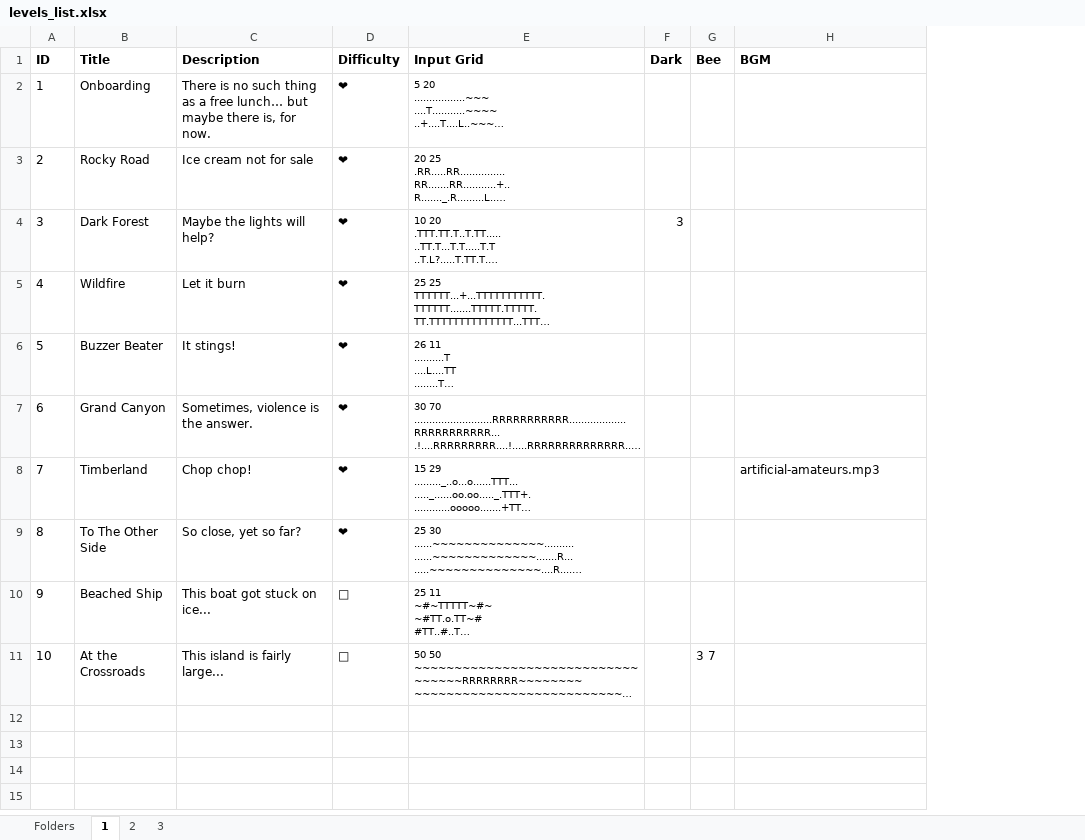
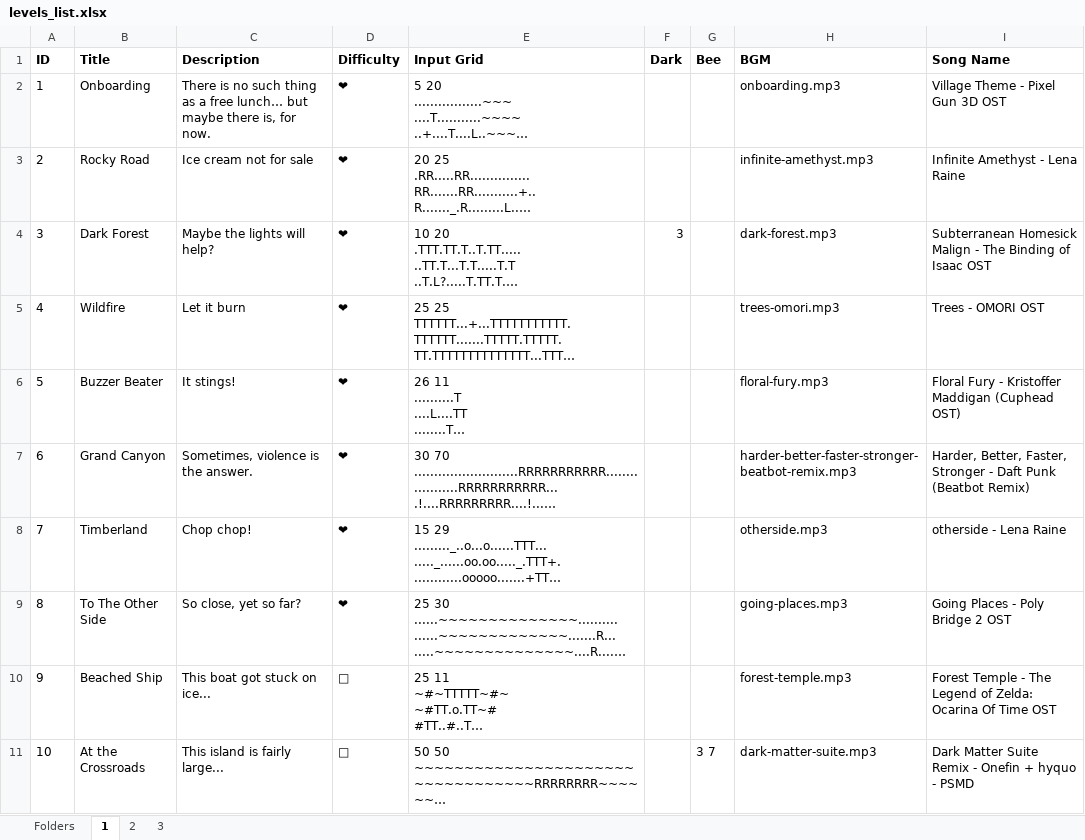
Before and after one commit to mortrpestl/shroom-raider, an Excel workbook: Bonus/Levels/levels_list.xlsx, sheet 1, drawn as a sheet; long unchanged cells end in …; values as stored, in another font and other column widths than the file's, no borders; the diff names each change by its address in the sheet, - before the commit and + after, or states it on an @@ line.

```diff
--- a/Bonus/Levels/levels_list.xlsx (sheet 1)
+++ b/Bonus/Levels/levels_list.xlsx (sheet 1)
+column I (Song Name), rows 2-11: Village Theme - Pixel Gun 3D OST | Infinite Amethyst - Lena Raine | Subterranean Homesick Malign - The Binding of Isaac OST | Trees - OMORI OST | Floral Fury - Kristoffer Maddigan (Cuphead OST) | Harder, Better, Faster, Stronger - Daft Punk (Beatbot Remix) | otherside - Lena Raine | Going Places - Poly Bridge 2 OST | Forest Temple - The Legend of Zelda: Ocarina Of Time OST | Dark Matter Suite Remix - Onefin + hyquo - PSMD
@@ E2:E11 text size: larger @@
-H2 (BGM): (empty)
+H2 (BGM): onboarding.mp3
-H3 (BGM): (empty)
+H3 (BGM): infinite-amethyst.mp3
-H4 (BGM): (empty)
+H4 (BGM): dark-forest.mp3
-H5 (BGM): (empty)
+H5 (BGM): trees-omori.mp3
-H6 (BGM): (empty)
+H6 (BGM): floral-fury.mp3
-H7 (BGM): (empty)
+H7 (BGM): harder-better-faster-stronger-beatbot-remix.mp3
-H8 (BGM): artificial-amateurs.mp3
+H8 (BGM): otherside.mp3
-H9 (BGM): (empty)
+H9 (BGM): going-places.mp3
-H10 (BGM): (empty)
+H10 (BGM): forest-temple.mp3
-H11 (BGM): (empty)
+H11 (BGM): dark-matter-suite.mp3
```
Also changed, not shown: sheet 2, sheet Folders, sheet 3, Bonus/Statistics/PlayerData.xlsx, 24 other files.
